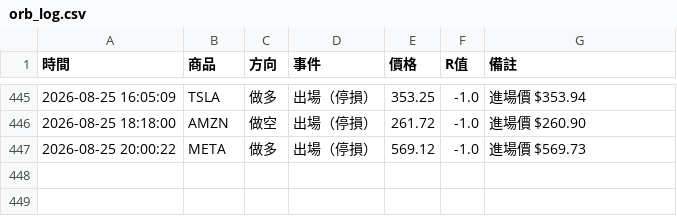
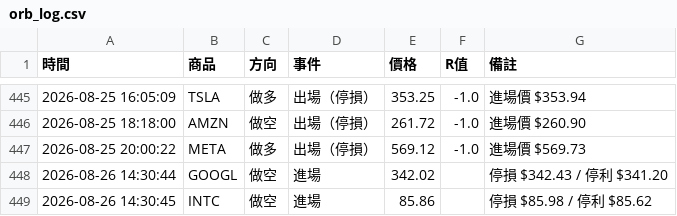
Before and after one commit to stupidyaoyao/my-quant-project, a CSV file: orb_log.csv, drawn as a sheet; only a part is shown, gaps mark what is left out; the diff names each change by its address in the sheet, - before the commit and + after, or states it on an @@ line.

```diff
--- a/orb_log.csv
+++ b/orb_log.csv
+row 448: 2026-08-26 14:30:44 | GOOGL | 做空 | 進場 | 342.02 |  | 停損 $342.43 / 停利 $341.20
+row 449: 2026-08-26 14:30:45 | INTC | 做空 | 進場 | 85.86 |  | 停損 $85.98 / 停利 $85.62
```
Also changed, not shown: 1 other file.
